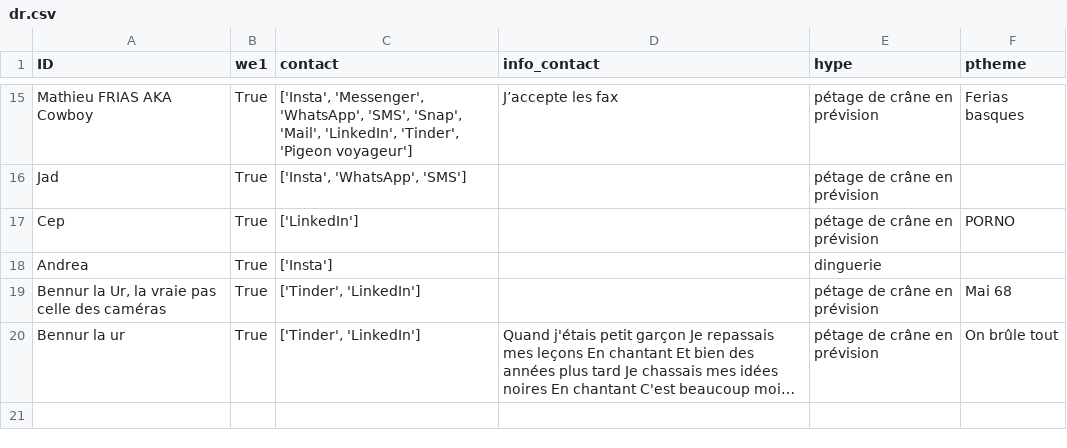
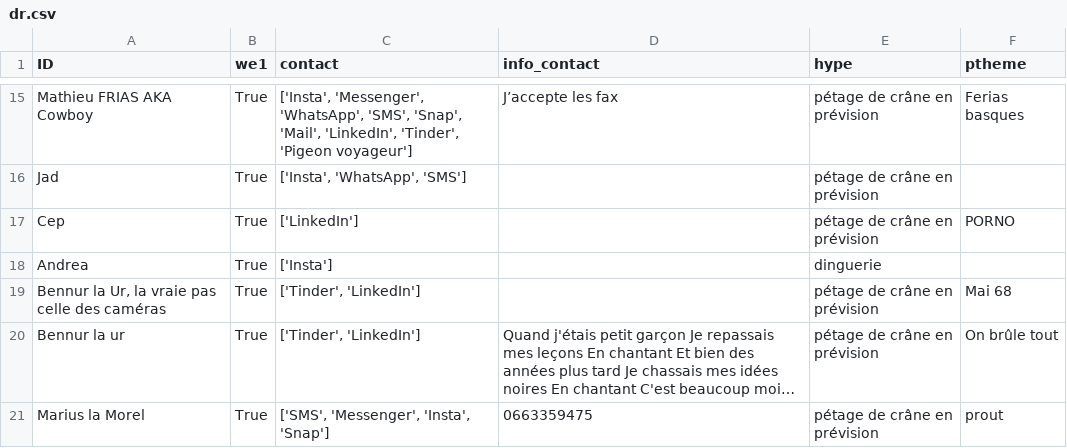
Before and after one commit to ptitchev/private_streamlit, a CSV file: data/dr.csv, drawn as a sheet; only a part is shown, gaps mark what is left out; long unchanged cells end in …; the diff names each change by its address in the sheet, - before the commit and + after, or states it on an @@ line.

Commit message:
Updated

```diff
--- a/data/dr.csv
+++ b/data/dr.csv
+row 21: Marius la Morel | True | ['SMS', 'Messenger', 'Insta', 'Snap'] | 0663359475 | pétage de crâne en prévision | prout
```
